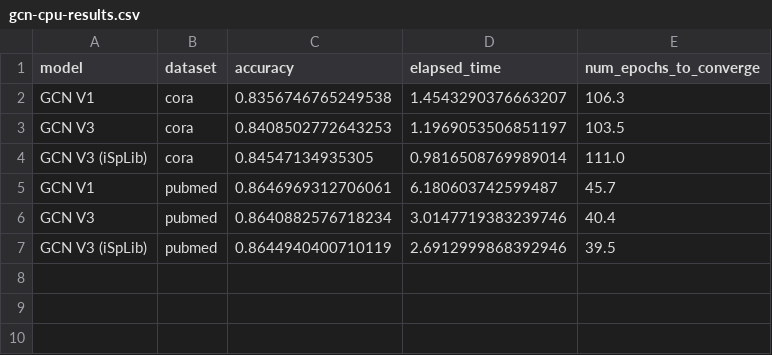
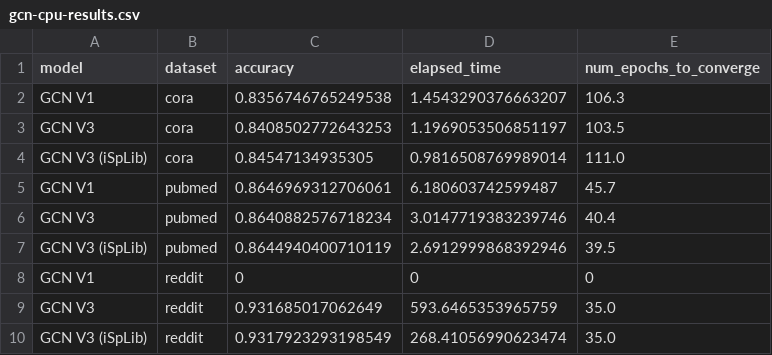
Before and after one commit to dhaura/gnns, a CSV file: output/gcn-cpu-results.csv, drawn as a sheet.

```diff
--- a/output/gcn-cpu-results.csv
+++ b/output/gcn-cpu-results.csv
@@ -7 +7,4 @@ GCN V3,pubmed,0.8640882576718234,3.0147719383239746,40.4
 GCN V3 (iSpLib),pubmed,0.8644940400710119,2.6912999868392946,39.5
+GCN V1,reddit,0,0,0
+GCN V3,reddit,0.931685017062649,593.6465353965759,35.0
+GCN V3 (iSpLib),reddit,0.9317923293198549,268.41056990623474,35.0
```
Also changed, not shown: output/final-results.csv, 19 other files.
